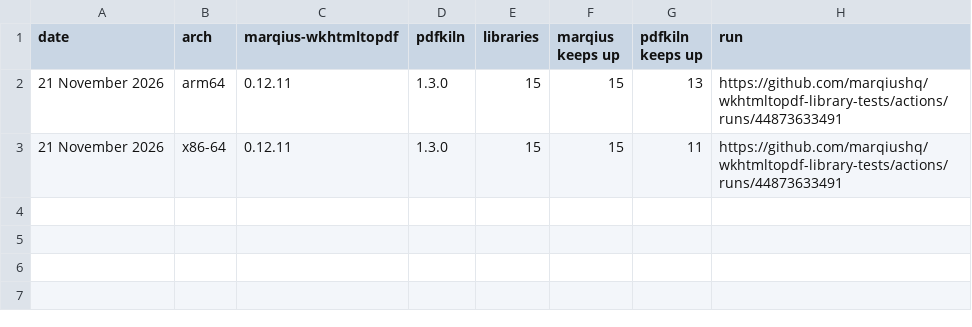
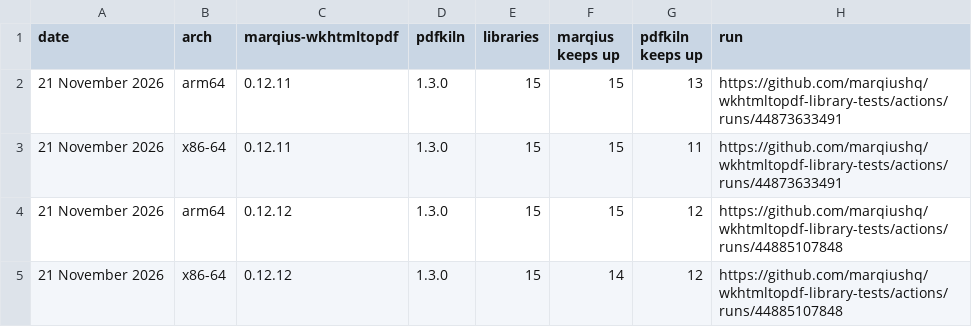
Before and after one commit to marqiushq/wkhtmltopdf-library-tests, a TSV file: results/history.tsv, drawn as a sheet; the diff names each change by its address in the sheet, - before the commit and + after, or states it on an @@ line.

```diff
--- a/results/history.tsv
+++ b/results/history.tsv
+row 4: 21 November 2026 | arm64 | 0.12.12 | 1.3.0 | 15 | 15 | 12 | https://github.com/marqiushq/wkhtmltopdf-library-tests/actions/runs/44885107848
+row 5: 21 November 2026 | x86-64 | 0.12.12 | 1.3.0 | 15 | 14 | 12 | https://github.com/marqiushq/wkhtmltopdf-library-tests/actions/runs/44885107848
```
Also changed, not shown: 5 other files.
